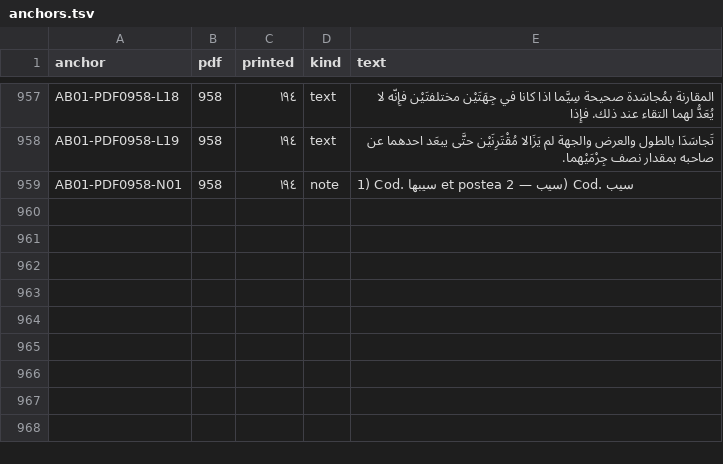
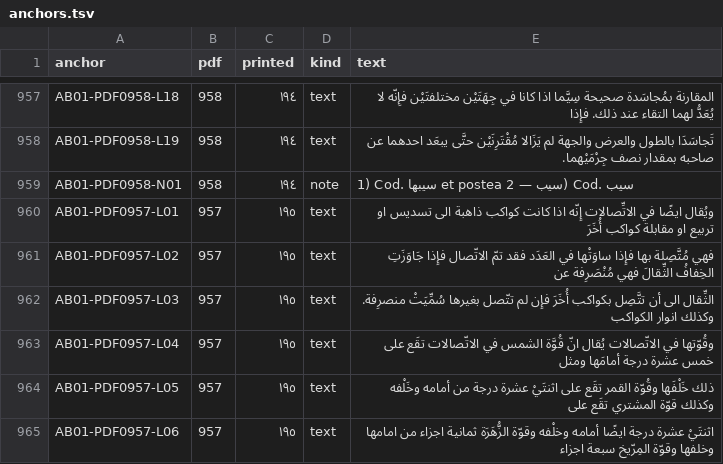
Before and after one commit to KokunoYumeto/al-battani, a TSV file: S12/textus/anchors.tsv, drawn as a sheet; only a part is shown, gaps mark what is left out; the diff covers the shown part only; the diff names each change by its address in the sheet, - before the commit and + after, or states it on an @@ line.

```diff
--- a/S12/textus/anchors.tsv
+++ b/S12/textus/anchors.tsv
+row 960: AB01-PDF0957-L01 | 957 | ١٩٥ | text | ويُقال ايضًا في الاتِّصالات إِنّه اذا كانت كواكب ذاهبة الى تسديس او تربيع او مقابلة كواكب أُخَرَ
+row 961: AB01-PDF0957-L02 | 957 | ١٩٥ | text | فهي مُتَّصِلة بها فإِذا ساوَتْها في العَدَد فقد تمّ الاتّصال فإِذا جَاوَزَتِ الخِفافُ الثِّقالَ فهي مُنْصَرِفة عن
+row 962: AB01-PDF0957-L03 | 957 | ١٩٥ | text | الثِّقال الى أن تتَّصِل بكواكب أُخَرَ فإِن لم تتّصل بغيرها سُمِّيَتْ منصرِفة. وكذلك انوار الكواكب
+row 963: AB01-PDF0957-L04 | 957 | ١٩٥ | text | وقُوّتها في الاتّصالات يُقال انّ قُوَّة الشمس في الاتّصالات تقَع على خمس عشرة درجة أمامَها ومثل
+row 964: AB01-PDF0957-L05 | 957 | ١٩٥ | text | ذلك خَلْفَها وقُوّة القمر تقَع على اثنتَيْ عشرة درجة من أمامه وخَلْفه وكذلك قوّة المشتري تقَع على
+row 965: AB01-PDF0957-L06 | 957 | ١٩٥ | text | اثنتَيْ عشرة درجة ايضًا أمامه وخلْفه وقوّة الزُّهَرَة ثمانية اجزاء من امامها وخلفها وقوّة المِرّيخ سبعة اجزاء
```
Also changed, not shown: 17 added rows elsewhere in this file, 7 other files.
